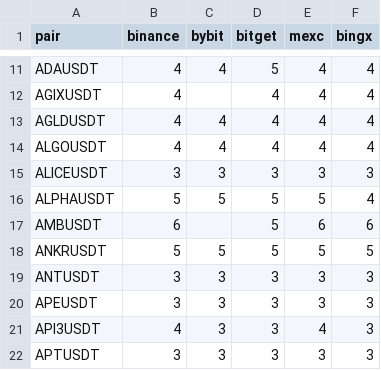
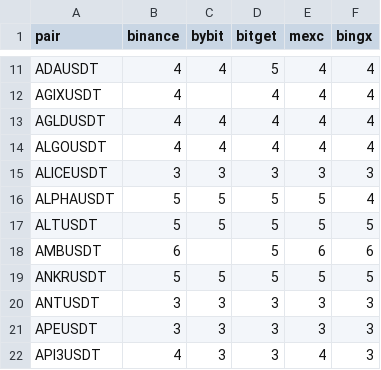
Before and after one commit to thewitcher745/report-generator-v2, a CSV file: precision.csv, drawn as a sheet; only a part is shown, gaps mark what is left out; the shorter side is filled out with more unchanged rows; the diff names each change by its address in the sheet, - before the commit and + after, or states it on an @@ line.

Commit message:
FEAT: Updated precision.csv with ALTUSDT

```diff
--- a/precision.csv
+++ b/precision.csv
+row 17: ALTUSDT | 5 | 5 | 5 | 5 | 5
```
